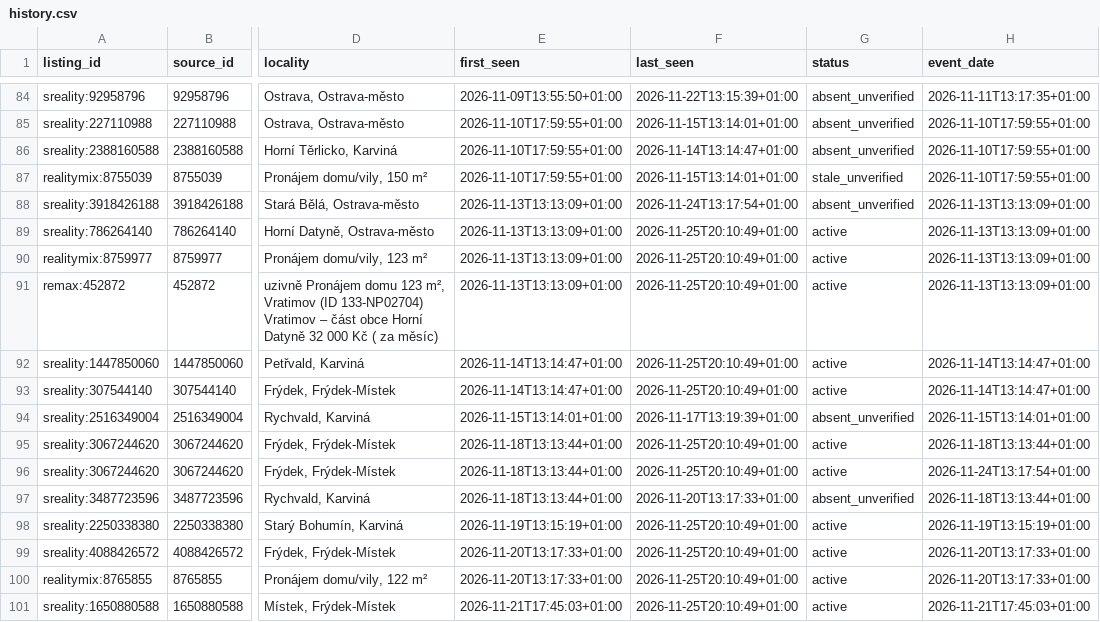
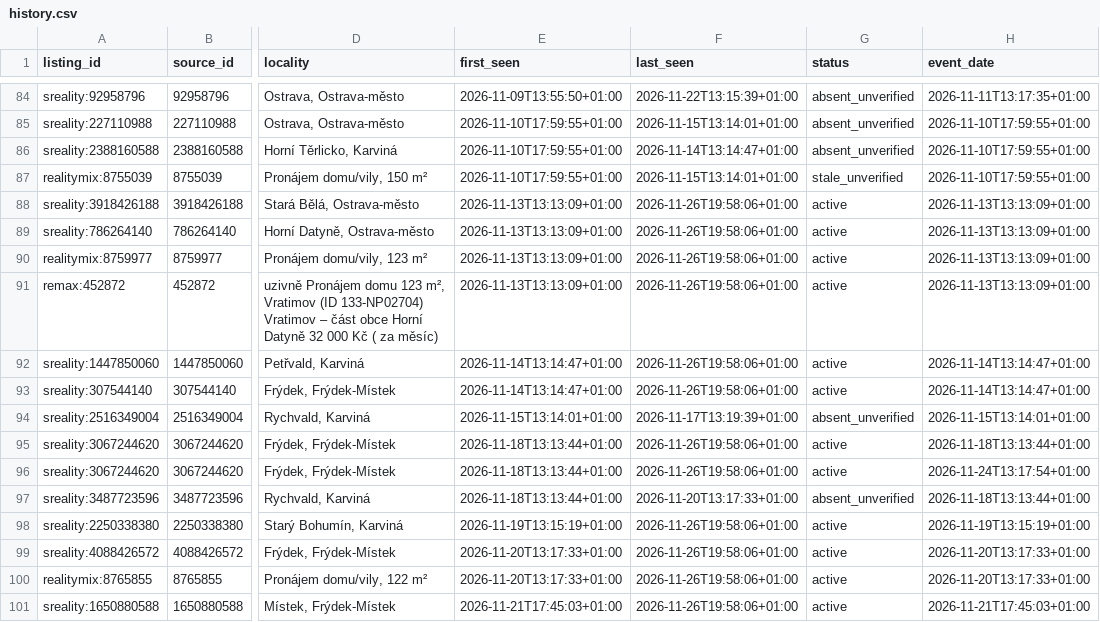
Before and after one commit to TomKxxx/sreality-tracker, a CSV file: data/rent/history.csv, drawn as a sheet; only a part is shown, gaps mark what is left out; the diff covers the shown part only; the diff names each change by its address in the sheet, - before the commit and + after, or states it on an @@ line.

```diff
--- a/data/rent/history.csv
+++ b/data/rent/history.csv
-F88 (last_seen): 2026-11-24T13:17:54+01:00
+F88 (last_seen): 2026-11-26T19:58:06+01:00
-G88 (status): absent_unverified
+G88 (status): active
-F89:F93 (last_seen): 2026-11-25T20:10:49+01:00
+F89:F93 (last_seen): 2026-11-26T19:58:06+01:00
-F95:F96 (last_seen): 2026-11-25T20:10:49+01:00
+F95:F96 (last_seen): 2026-11-26T19:58:06+01:00
-F98:F101 (last_seen): 2026-11-25T20:10:49+01:00
+F98:F101 (last_seen): 2026-11-26T19:58:06+01:00
```
Also changed, not shown: 1 added row and 58 edited cells elsewhere in this file, 28 other files.
